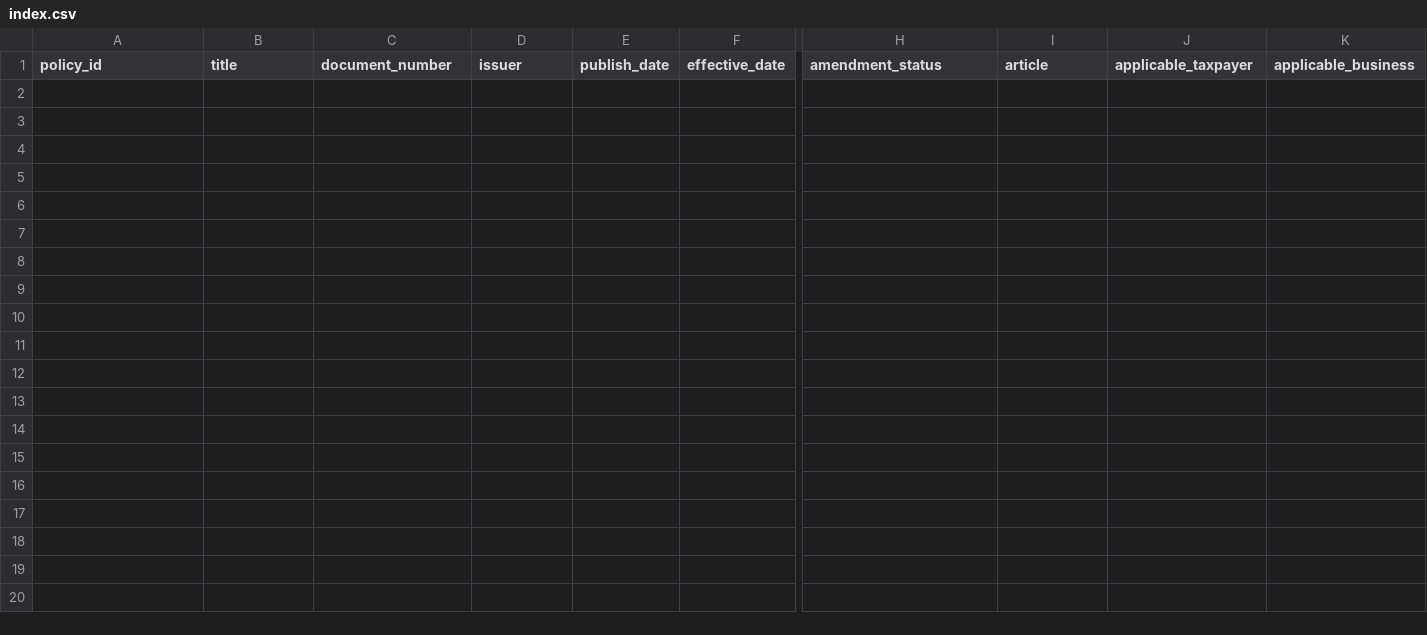
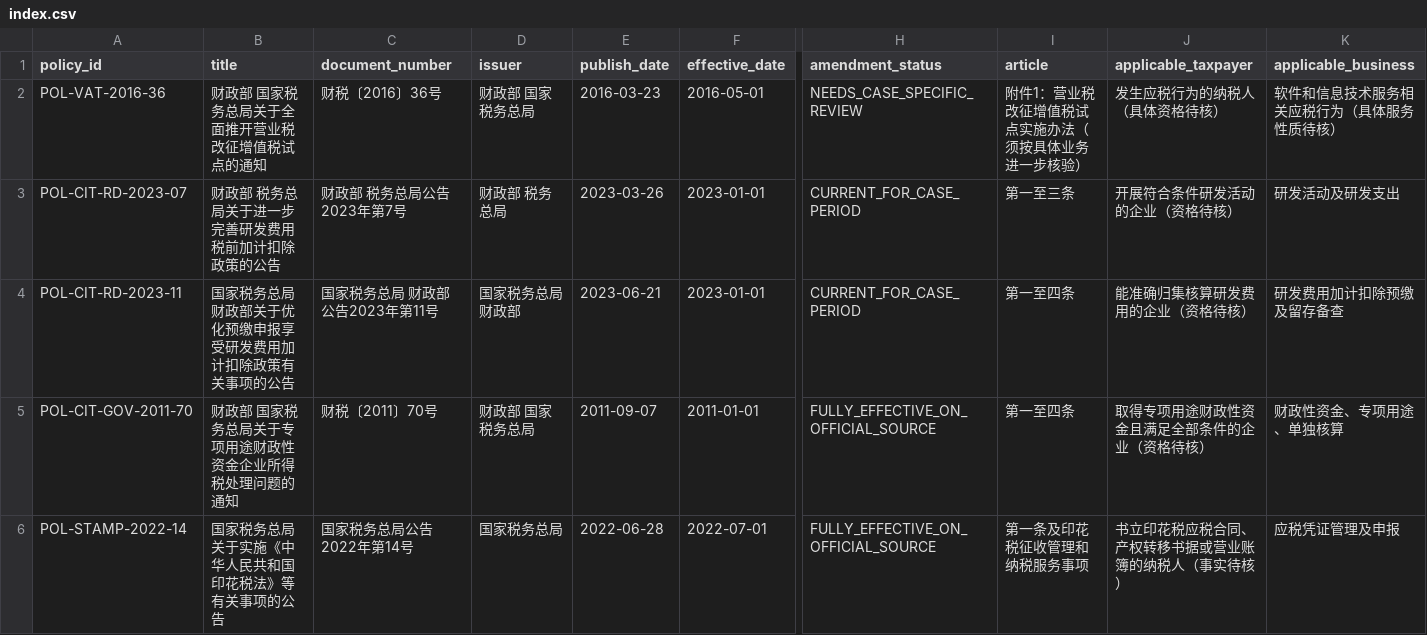
Before and after one commit to wenxvn/Software-Tax-risk-Open-source-Records-Mining, a CSV file: sources/policies/index.csv, drawn as a sheet; only a part is shown, gaps mark what is left out; rows hold the shown columns only; the diff names each change by its address in the sheet, - before the commit and + after, or states it on an @@ line.

```diff
--- a/sources/policies/index.csv
+++ b/sources/policies/index.csv
+row 2: POL-VAT-2016-36 | 财政部 国家税务总局关于全面推开营业税改征增值税试点的通知 | 财税〔2016〕36号 | 财政部 国家税务总局 | 2016-03-23 | 2016-05-01 | NEEDS_CASE_SPECIFIC_REVIEW | 附件1：营业税改征增值税试点实施办法（须按具体业务进一步核验） | 发生应税行为的纳税人（具体资格待核） | 软件和信息技术服务相关应税行为（具体服务性质待核）
+row 3: POL-CIT-RD-2023-07 | 财政部 税务总局关于进一步完善研发费用税前加计扣除政策的公告 | 财政部 税务总局公告2023年第7号 | 财政部 税务总局 | 2023-03-26 | 2023-01-01 | CURRENT_FOR_CASE_PERIOD | 第一至三条 | 开展符合条件研发活动的企业（资格待核） | 研发活动及研发支出
+row 4: POL-CIT-RD-2023-11 | 国家税务总局 财政部关于优化预缴申报享受研发费用加计扣除政策有关事项的公告 | 国家税务总局 财政部公告2023年第11号 | 国家税务总局 财政部 | 2023-06-21 | 2023-01-01 | CURRENT_FOR_CASE_PERIOD | 第一至四条 | 能准确归集核算研发费用的企业（资格待核） | 研发费用加计扣除预缴及留存备查
+row 5: POL-CIT-GOV-2011-70 | 财政部 国家税务总局关于专项用途财政性资金企业所得税处理问题的通知 | 财税〔2011〕70号 | 财政部 国家税务总局 | 2011-09-07 | 2011-01-01 | FULLY_EFFECTIVE_ON_OFFICIAL_SOURCE | 第一至四条 | 取得专项用途财政性资金且满足全部条件的企业（资格待核） | 财政性资金、专项用途、单独核算
+row 6: POL-STAMP-2022-14 | 国家税务总局关于实施《中华人民共和国印花税法》等有关事项的公告 | 国家税务总局公告2022年第14号 | 国家税务总局 | 2022-06-28 | 2022-07-01 | FULLY_EFFECTIVE_ON_OFFICIAL_SOURCE | 第一条及印花税征收管理和纳税服务事项 | 书立印花税应税合同、产权转移书据或营业账簿的纳税人（事实待核） | 应税凭证管理及申报
```
Also changed, not shown: docs/workflow/GATE_REGISTER.csv, docs/workflow/TASK_LOG.csv, 24 other files.
